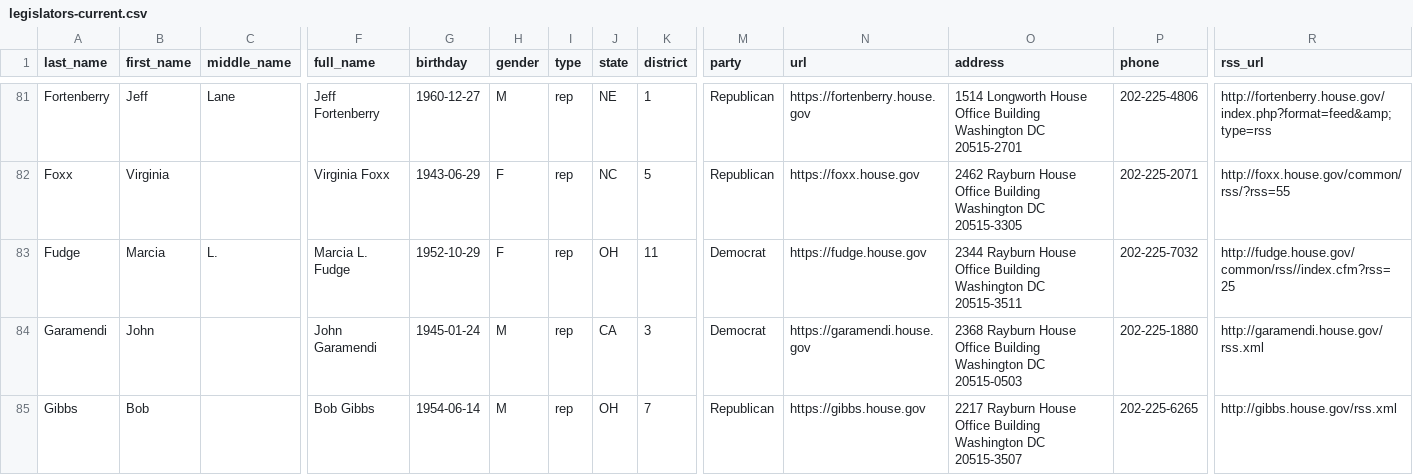
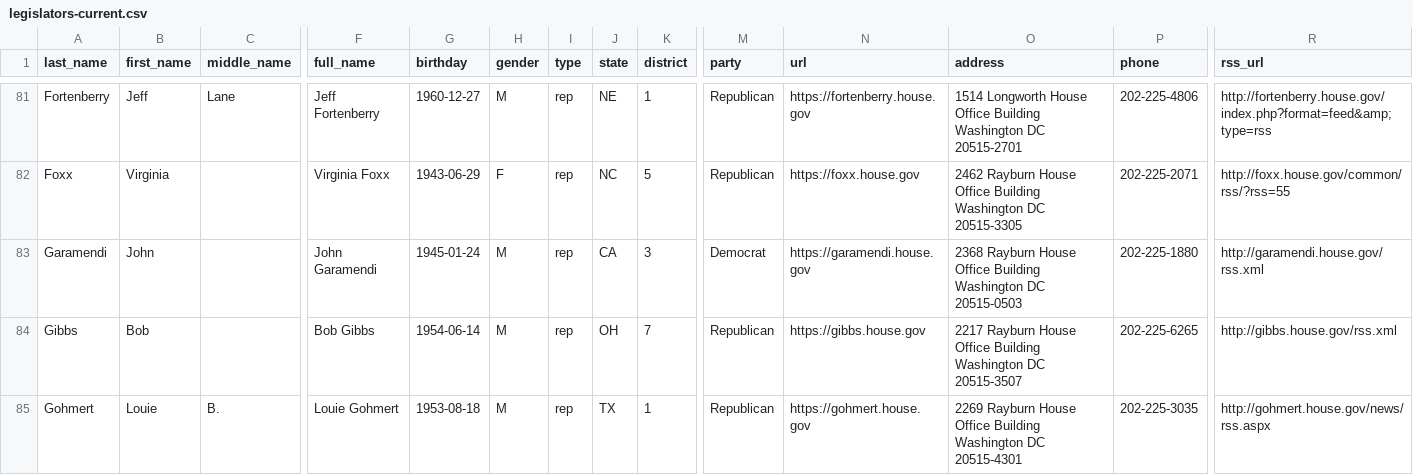
Before and after one commit to unitedstates/congress-legislators, a CSV file: legislators-current.csv, drawn as a sheet; only a part is shown, gaps mark what is left out; the shorter side is filled out with more unchanged rows; rows hold the shown columns only; the diff names each change by its address in the sheet, - before the commit and + after, or states it on an @@ line.

```diff
--- a/legislators-current.csv
+++ b/legislators-current.csv
-row 83: Fudge | Marcia | L. | Marcia L. Fudge | 1952-10-29 | F | rep | OH | 11 | Democrat | https://fudge.house.gov | 2344 Rayburn House Office Building Washington DC 20515-3511 | 202-225-7032 | http://fudge.house.gov/common/rss//index.cfm?rss=25
```
Also changed, not shown: legislators-district-offices.csv, 9 other files.
